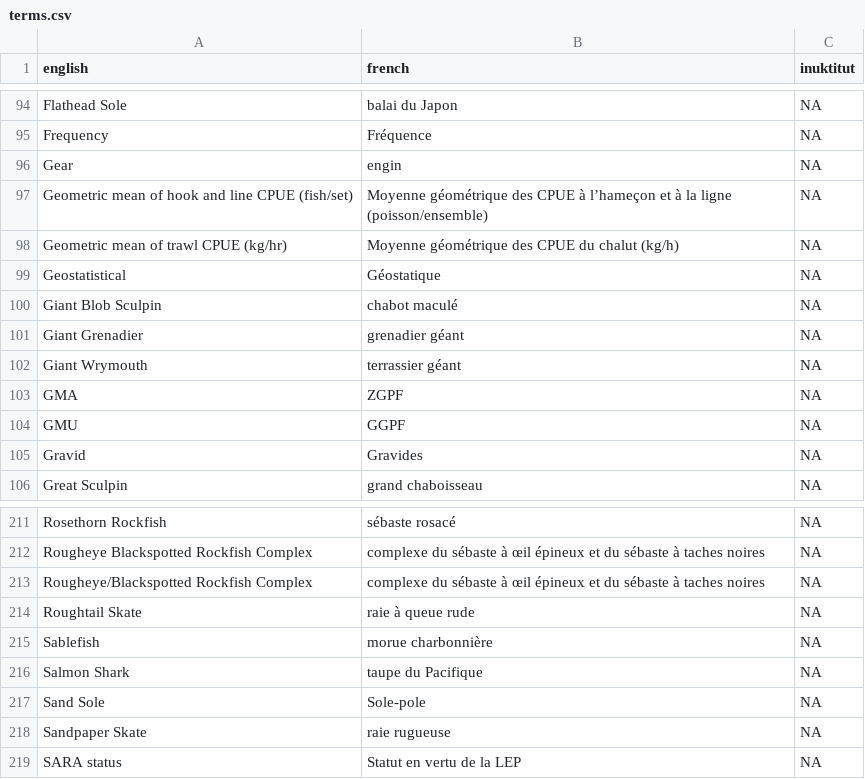
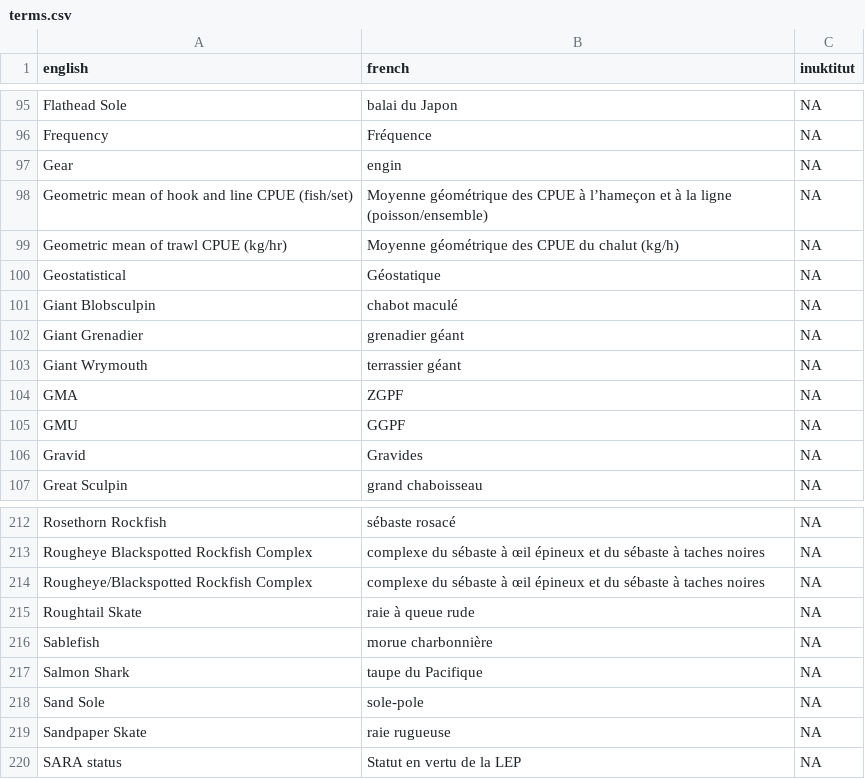
Before and after one commit to pbs-assess/rosettafish, a CSV file: inst/extdata/terms.csv, drawn as a sheet; only a part is shown, gaps mark what is left out; the diff covers the shown part only.

```diff
--- a/inst/extdata/terms.csv
+++ b/inst/extdata/terms.csv
@@ -99,3 +100,3 @@ Geometric mean of trawl CPUE (kg/hr),Moyenne géométrique des CPUE du chalut (k
 Geostatistical,Géostatique,NA
-Giant Blob Sculpin,chabot maculé,NA
+Giant Blobsculpin,chabot maculé,NA
 Giant Grenadier,grenadier géant,NA
@@ -216,3 +217,3 @@ Sablefish,morue charbonnière,NA
 Salmon Shark,taupe du Pacifique,NA
-Sand Sole,Sole-pole,NA
+Sand Sole,sole-pole,NA
 Sandpaper Skate,raie rugueuse,NA
```
Also changed, not shown: 2 added rows and 5 edited cells elsewhere in this file, 1 other file.
